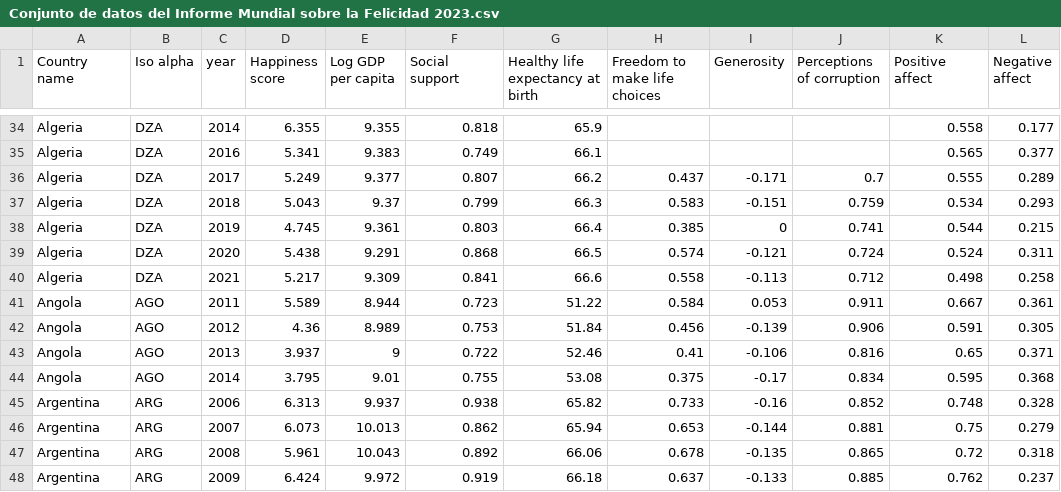
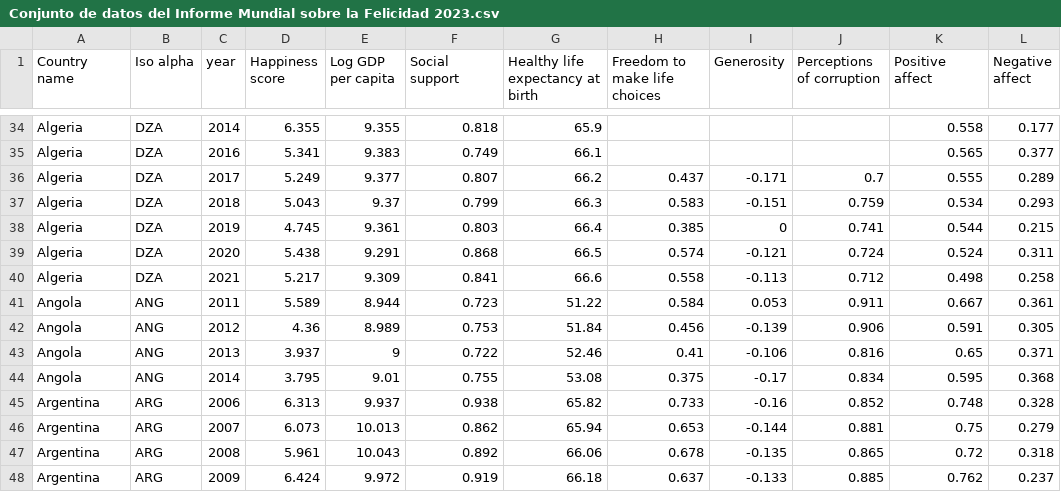
Before and after one commit to Lauracaroselli/CoderScience, a CSV file: Conjunto de datos del Informe Mundial sobre la Felicidad 2023.csv, drawn as a sheet; only a part is shown, gaps mark what is left out.

Commit message:
Update Conjunto de datos del Informe Mundial sobre la Felicidad 2023.csv

```diff
--- a/Conjunto de datos del Informe Mundial sobre la Felicidad 2023.csv
+++ b/Conjunto de datos del Informe Mundial sobre la Felicidad 2023.csv
@@ -40,6 +40,6 @@ Algeria,DZA,2020,5.438,9.291,0.868,66.5,0.574,-0.121,0.724,0.524,0.311
 Algeria,DZA,2021,5.217,9.309,0.841,66.6,0.558,-0.113,0.712,0.498,0.258
-Angola,AGO,2011,5.589,8.944,0.723,51.22,0.584,0.053,0.911,0.667,0.361
-Angola,AGO,2012,4.36,8.989,0.753,51.84,0.456,-0.139,0.906,0.591,0.305
-Angola,AGO,2013,3.937,9,0.722,52.46,0.41,-0.106,0.816,0.65,0.371
-Angola,AGO,2014,3.795,9.01,0.755,53.08,0.375,-0.17,0.834,0.595,0.368
+Angola,ANG,2011,5.589,8.944,0.723,51.22,0.584,0.053,0.911,0.667,0.361
+Angola,ANG,2012,4.36,8.989,0.753,51.84,0.456,-0.139,0.906,0.591,0.305
+Angola,ANG,2013,3.937,9,0.722,52.46,0.41,-0.106,0.816,0.65,0.371
+Angola,ANG,2014,3.795,9.01,0.755,53.08,0.375,-0.17,0.834,0.595,0.368
 Argentina,ARG,2006,6.313,9.937,0.938,65.82,0.733,-0.16,0.852,0.748,0.328
```
